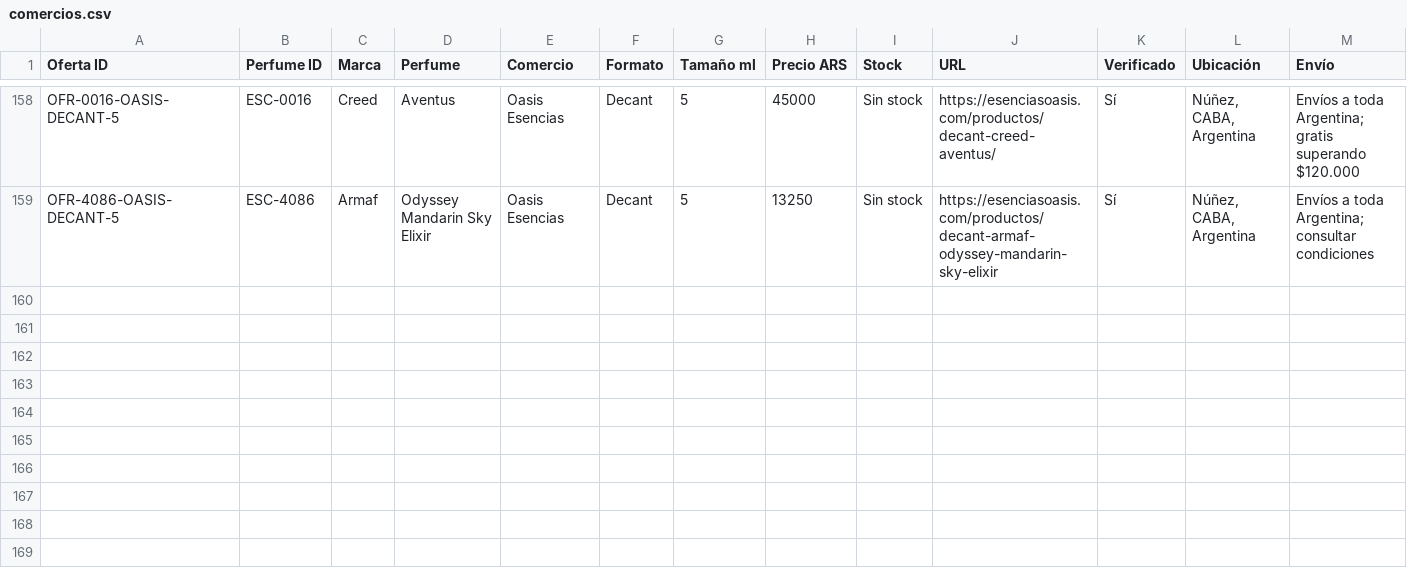
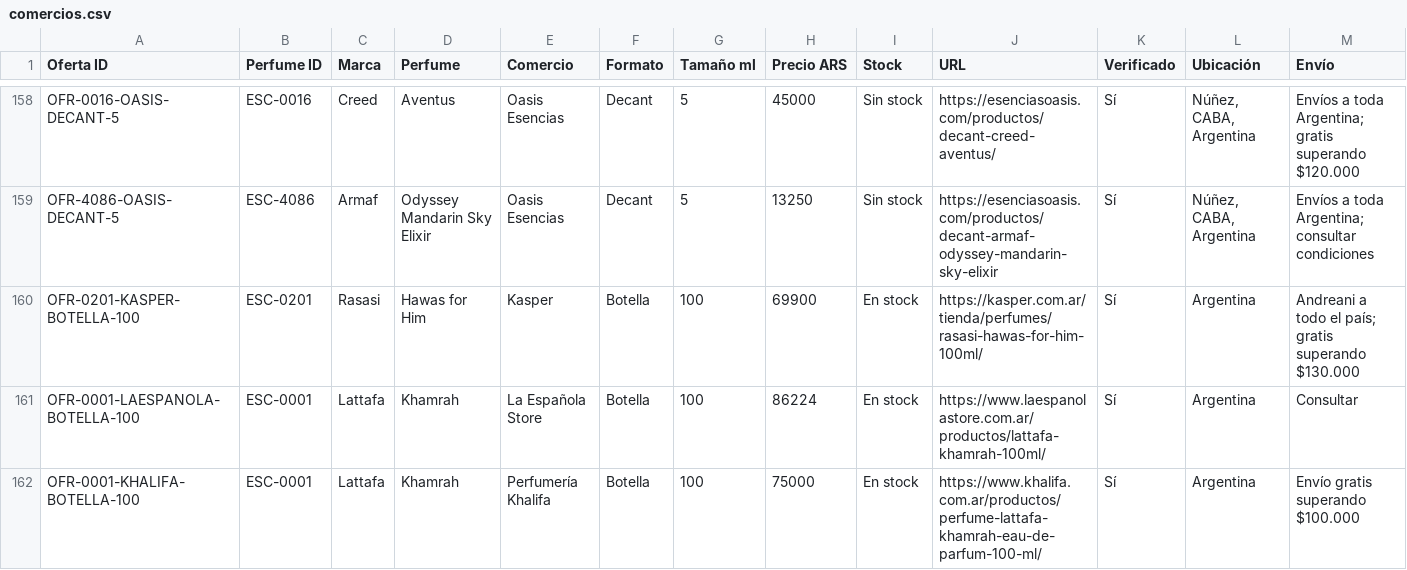
Before and after one commit to AlanDlin/UniHub, a CSV file: public-data/esencer/comercios.csv, drawn as a sheet; only a part is shown, gaps mark what is left out; rows hold the shown columns only; the diff covers the shown part only; the diff names each change by its address in the sheet, - before the commit and + after, or states it on an @@ line.

Commit message:
Sync Escencer comercios offers

```diff
--- a/public-data/esencer/comercios.csv
+++ b/public-data/esencer/comercios.csv
+row 160: OFR-0201-KASPER-BOTELLA-100 | ESC-0201 | Rasasi | Hawas for Him | Kasper | Botella | 100 | 69900 | En stock | https://kasper.com.ar/tienda/perfumes/rasasi-hawas-for-him-100ml/ | Sí | Argentina | Andreani a todo el país; gratis superando $130.000
+row 161: OFR-0001-LAESPANOLA-BOTELLA-100 | ESC-0001 | Lattafa | Khamrah | La Española Store | Botella | 100 | 86224 | En stock | https://www.laespanolastore.com.ar/productos/lattafa-khamrah-100ml/ | Sí | Argentina | Consultar
+row 162: OFR-0001-KHALIFA-BOTELLA-100 | ESC-0001 | Lattafa | Khamrah | Perfumería Khalifa | Botella | 100 | 75000 | En stock | https://www.khalifa.com.ar/productos/perfume-lattafa-khamrah-eau-de-parfum-100-ml/ | Sí | Argentina | Envío gratis superando $100.000
```
Also changed, not shown: 2 added rows and 6 edited cells elsewhere in this file.
